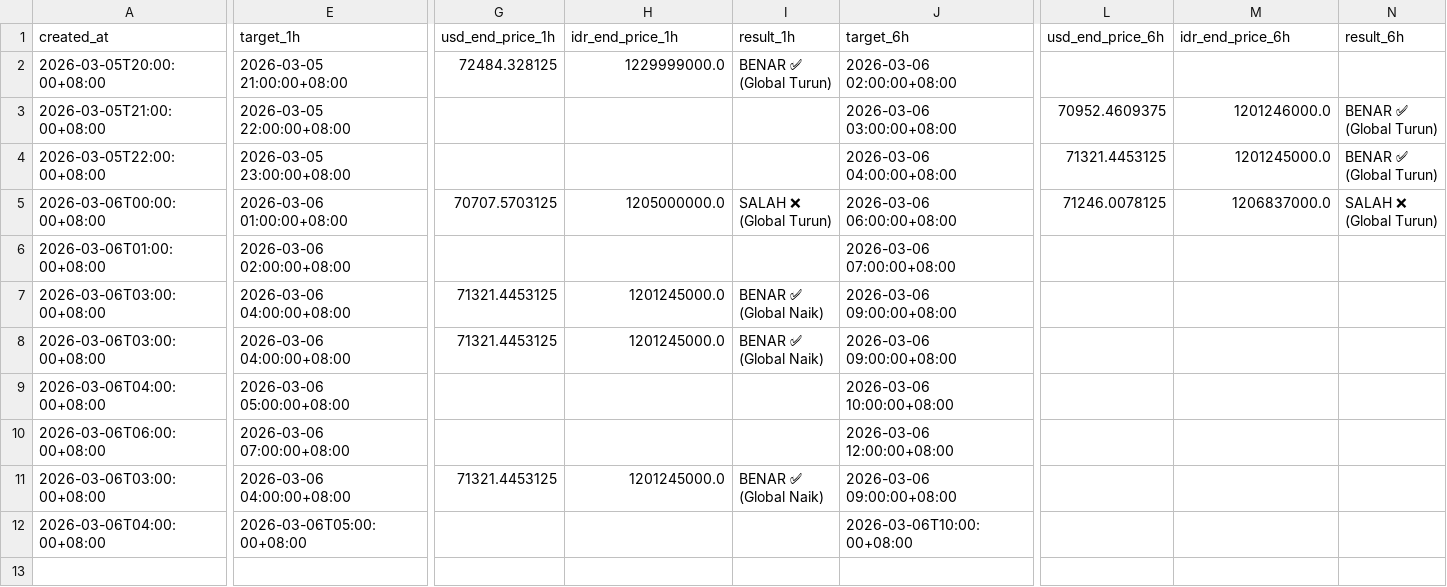
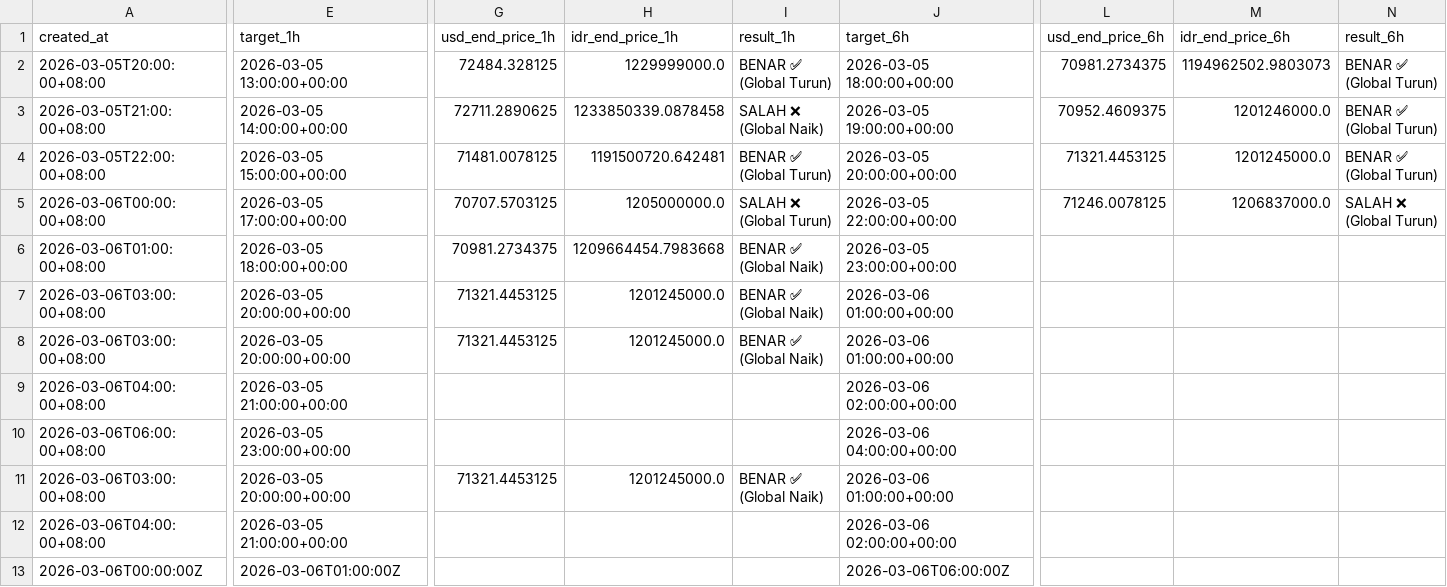
Before and after one commit to bryanagus/btc-bot, a CSV file: ai_history_log.csv, drawn as a sheet; only a part is shown, gaps mark what is left out; rows hold the shown columns only; the diff names each change by its address in the sheet, - before the commit and + after, or states it on an @@ line.

```diff
--- a/ai_history_log.csv
+++ b/ai_history_log.csv
-E2 (target_1h): 2026-03-05 21:00:00+08:00
+E2 (target_1h): 2026-03-05 13:00:00+00:00
-J2 (target_6h): 2026-03-06 02:00:00+08:00
+J2 (target_6h): 2026-03-05 18:00:00+00:00
-L2 (usd_end_price_6h): (empty)
+L2 (usd_end_price_6h): 70981.2734375
-M2 (idr_end_price_6h): (empty)
+M2 (idr_end_price_6h): 1194962502.9803073
-N2 (result_6h): (empty)
+N2 (result_6h): BENAR ✅ (Global Turun)
-E3 (target_1h): 2026-03-05 22:00:00+08:00
+E3 (target_1h): 2026-03-05 14:00:00+00:00
-G3 (usd_end_price_1h): (empty)
+G3 (usd_end_price_1h): 72711.2890625
-H3 (idr_end_price_1h): (empty)
+H3 (idr_end_price_1h): 1233850339.0878458
-I3 (result_1h): (empty)
+I3 (result_1h): SALAH ❌ (Global Naik)
-J3 (target_6h): 2026-03-06 03:00:00+08:00
+J3 (target_6h): 2026-03-05 19:00:00+00:00
-E4 (target_1h): 2026-03-05 23:00:00+08:00
+E4 (target_1h): 2026-03-05 15:00:00+00:00
-G4 (usd_end_price_1h): (empty)
+G4 (usd_end_price_1h): 71481.0078125
-H4 (idr_end_price_1h): (empty)
+H4 (idr_end_price_1h): 1191500720.642481
-I4 (result_1h): (empty)
+I4 (result_1h): BENAR ✅ (Global Turun)
-J4 (target_6h): 2026-03-06 04:00:00+08:00
+J4 (target_6h): 2026-03-05 20:00:00+00:00
-E5 (target_1h): 2026-03-06 01:00:00+08:00
+E5 (target_1h): 2026-03-05 17:00:00+00:00
-J5 (target_6h): 2026-03-06 06:00:00+08:00
+J5 (target_6h): 2026-03-05 22:00:00+00:00
-E6 (target_1h): 2026-03-06 02:00:00+08:00
+E6 (target_1h): 2026-03-05 18:00:00+00:00
-G6 (usd_end_price_1h): (empty)
+G6 (usd_end_price_1h): 70981.2734375
-H6 (idr_end_price_1h): (empty)
+H6 (idr_end_price_1h): 1209664454.7983668
-I6 (result_1h): (empty)
+I6 (result_1h): BENAR ✅ (Global Naik)
-J6 (target_6h): 2026-03-06 07:00:00+08:00
+J6 (target_6h): 2026-03-05 23:00:00+00:00
-E7:E8 (target_1h): 2026-03-06 04:00:00+08:00
+E7:E8 (target_1h): 2026-03-05 20:00:00+00:00
-J7:J8 (target_6h): 2026-03-06 09:00:00+08:00
+J7:J8 (target_6h): 2026-03-06 01:00:00+00:00
-E9 (target_1h): 2026-03-06 05:00:00+08:00
+E9 (target_1h): 2026-03-05 21:00:00+00:00
-J9 (target_6h): 2026-03-06 10:00:00+08:00
+J9 (target_6h): 2026-03-06 02:00:00+00:00
-E10 (target_1h): 2026-03-06 07:00:00+08:00
+E10 (target_1h): 2026-03-05 23:00:00+00:00
-J10 (target_6h): 2026-03-06 12:00:00+08:00
+J10 (target_6h): 2026-03-06 04:00:00+00:00
-E11 (target_1h): 2026-03-06 04:00:00+08:00
+E11 (target_1h): 2026-03-05 20:00:00+00:00
-J11 (target_6h): 2026-03-06 09:00:00+08:00
+J11 (target_6h): 2026-03-06 01:00:00+00:00
-E12 (target_1h): 2026-03-06T05:00:00+08:00
+E12 (target_1h): 2026-03-05 21:00:00+00:00
-J12 (target_6h): 2026-03-06T10:00:00+08:00
+J12 (target_6h): 2026-03-06 02:00:00+00:00
+row 13: 2026-03-06T00:00:00Z | 2026-03-06T01:00:00Z |  |  |  | 2026-03-06T06:00:00Z
```
Also changed, not shown: 1 other file.
